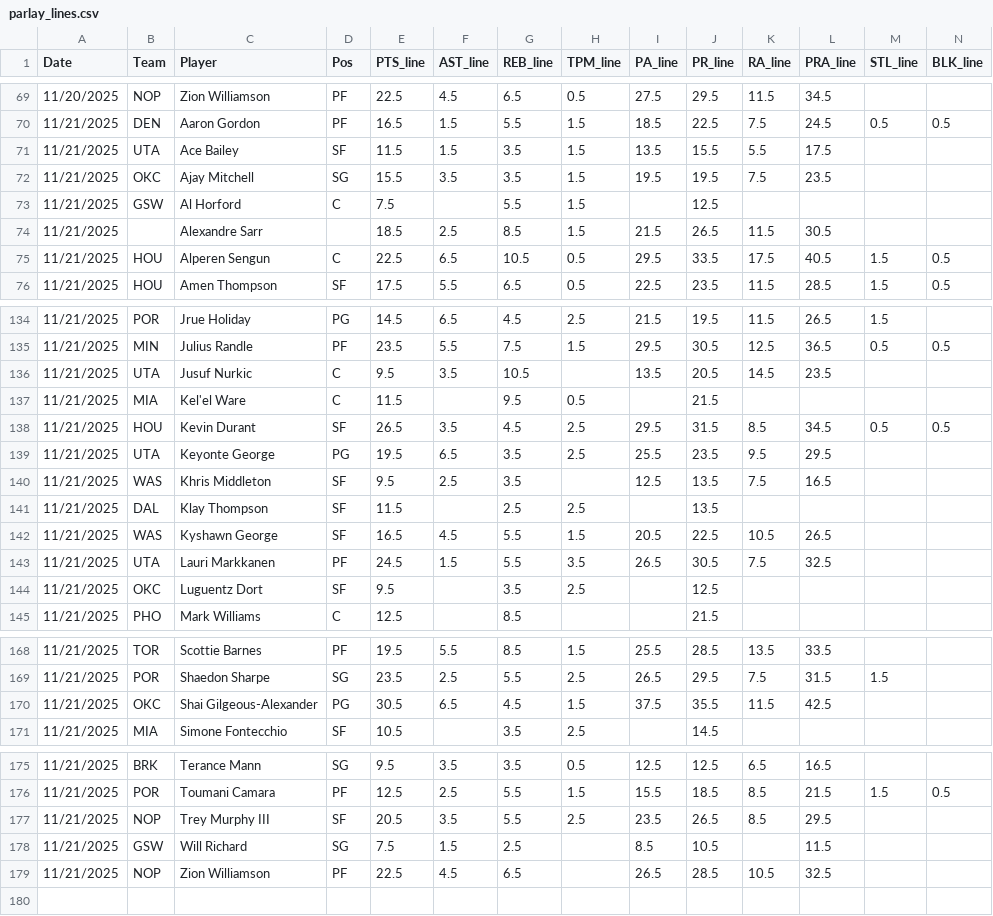
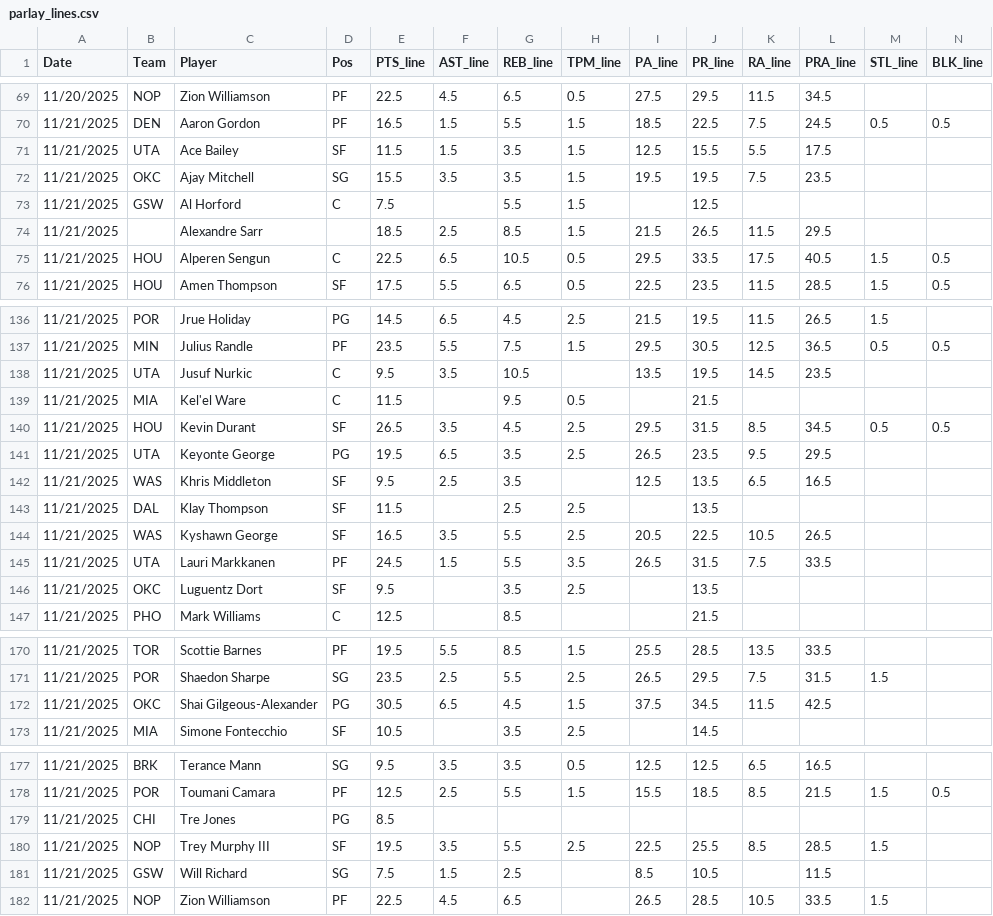
Before and after one commit to Relenes510/fantasy_basketball, a CSV file: tables/2025/parlay_lines.csv, drawn as a sheet; only a part is shown, gaps mark what is left out; addresses are those after the commit; rows hold the shown columns only; the diff covers the shown part only; the diff names each change by its address in the sheet, - before the commit and + after, or states it on an @@ line.

```diff
--- a/tables/2025/parlay_lines.csv
+++ b/tables/2025/parlay_lines.csv
-I71 (PA_line): 13.5
+I71 (PA_line): 12.5
-L74 (PRA_line): 30.5
+L74 (PRA_line): 29.5
-J138 (PR_line): 20.5
+J138 (PR_line): 19.5
-I141 (PA_line): 25.5
+I141 (PA_line): 26.5
-K142 (RA_line): 7.5
+K142 (RA_line): 6.5
-F144 (AST_line): 4.5
+F144 (AST_line): 3.5
-H144 (TPM_line): 1.5
+H144 (TPM_line): 2.5
-J145 (PR_line): 30.5
+J145 (PR_line): 31.5
-L145 (PRA_line): 32.5
+L145 (PRA_line): 33.5
-J146 (PR_line): 12.5
+J146 (PR_line): 13.5
-J172 (PR_line): 35.5
+J172 (PR_line): 34.5
+row 179: 11/21/2025 | CHI | Tre Jones | PG | 8.5
-E180 (PTS_line): 20.5
+E180 (PTS_line): 19.5
-I180 (PA_line): 23.5
+I180 (PA_line): 22.5
-J180 (PR_line): 26.5
+J180 (PR_line): 25.5
-L180 (PRA_line): 29.5
+L180 (PRA_line): 28.5
-M180 (STL_line): (empty)
+M180 (STL_line): 1.5
-L182 (PRA_line): 32.5
+L182 (PRA_line): 33.5
-M182 (STL_line): (empty)
+M182 (STL_line): 1.5
```
Also changed, not shown: 2 added rows and 22 edited cells elsewhere in this file, 2 other files.
